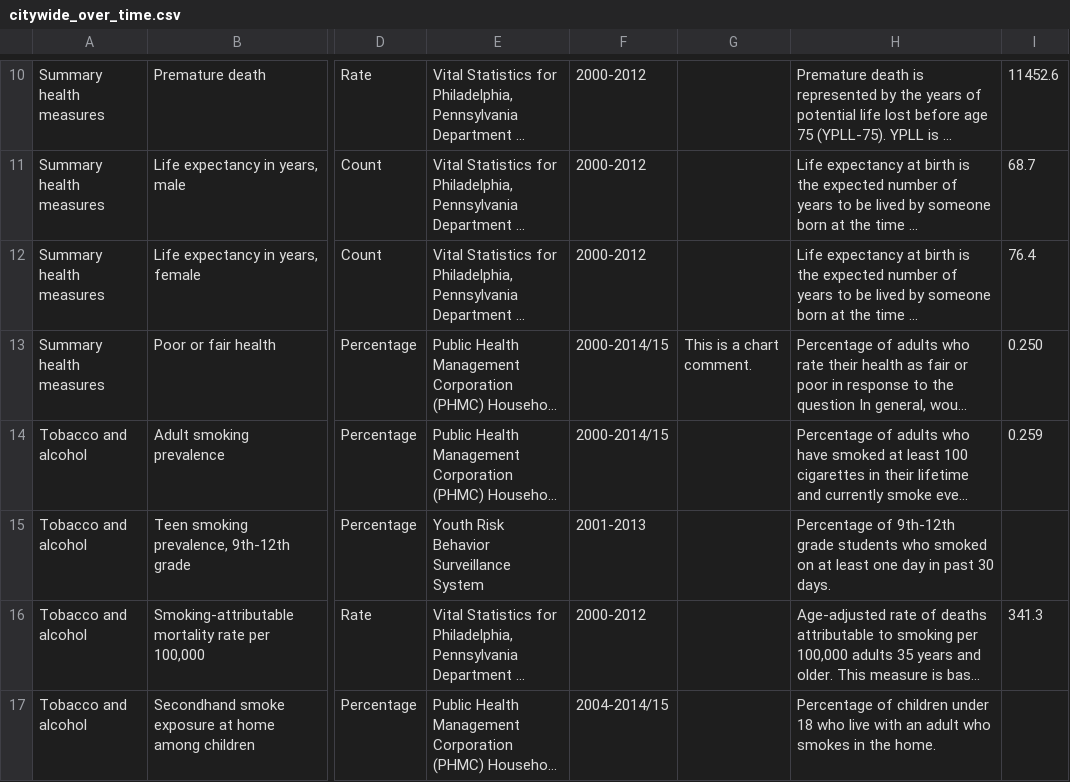
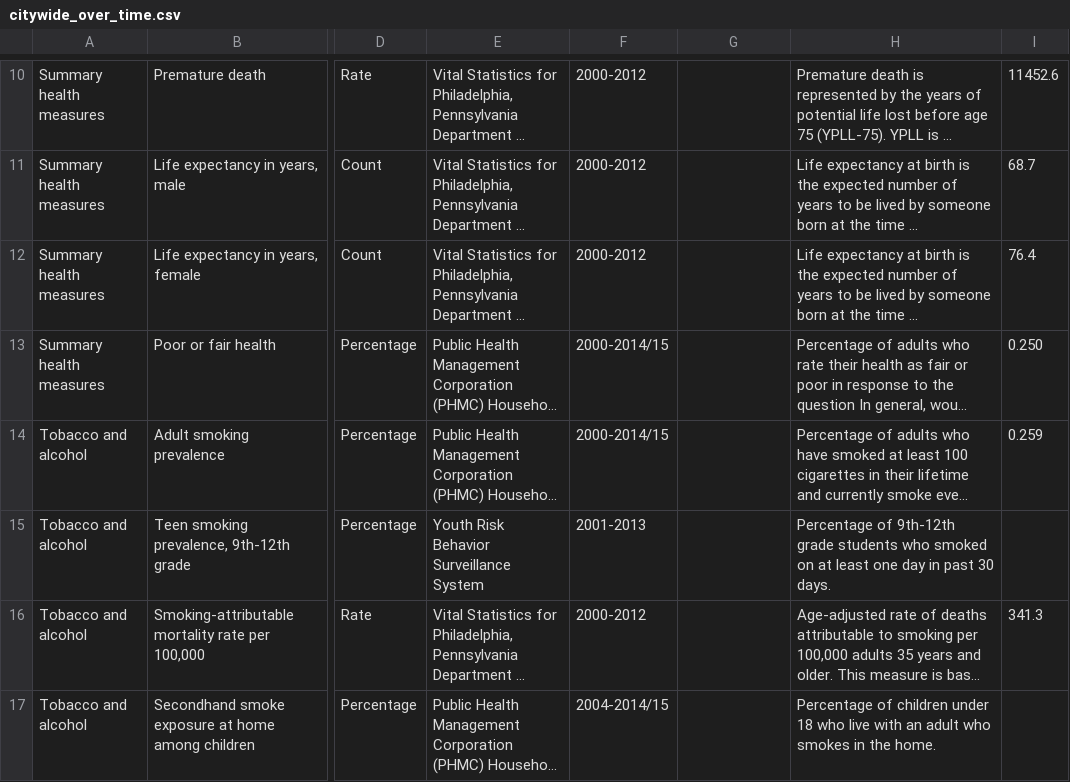
Before and after one commit to timwis/sheetstat, a CSV file: _data/citywide_over_time.csv, drawn as a sheet; only a part is shown, gaps mark what is left out; long unchanged cells end in …; the diff names each change by its address in the sheet, - before the commit and + after, or states it on an @@ line.

Commit message:
Updated citywide_over_time.csv

```diff
--- a/_data/citywide_over_time.csv
+++ b/_data/citywide_over_time.csv
-G13: This is a chart comment.
+G13: (empty)
```
